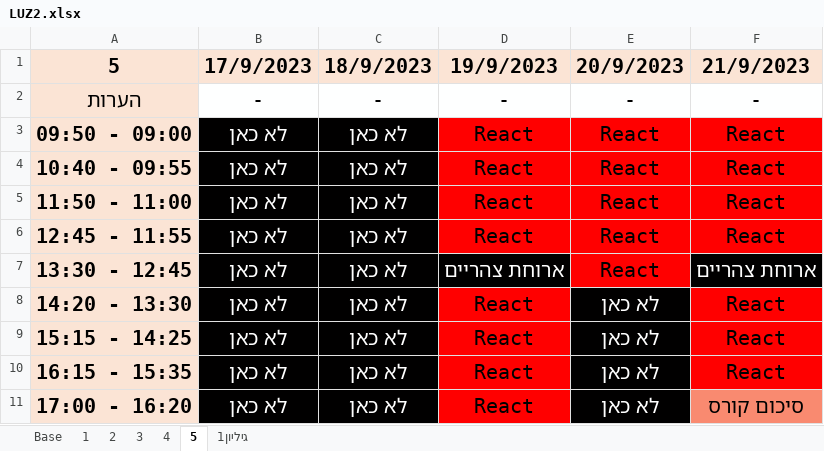
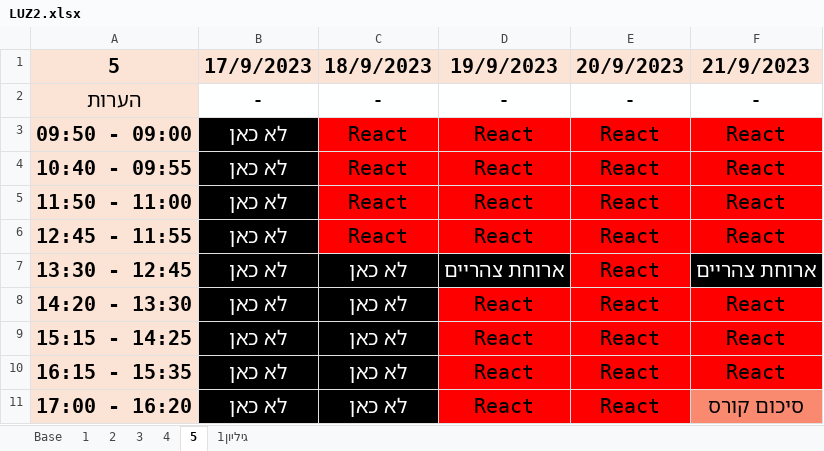
Before and after one commit to Ronso007/LUZ, an Excel workbook: LUZ2.xlsx, sheet 5, drawn as a sheet; values as stored, in another font and other column widths than the file's, no borders; the diff names each change by its address in the sheet, - before the commit and + after, or states it on an @@ line.

```diff
--- a/LUZ2.xlsx (sheet 5)
+++ b/LUZ2.xlsx (sheet 5)
-C3:C6 (18/9/2023): לא כאן
+C3:C6 (18/9/2023): React
@@ C3:C6 fill: #010000 → #FF0000, text colour: #FFFFFF → black @@
-E8:E11 (20/9/2023): לא כאן
+E8:E11 (20/9/2023): React
@@ E8:E11 fill: #010000 → #FF0000, text colour: #FFFFFF → black @@
```
Also changed, not shown: sheet 3, sheet 4, sheet 2.
